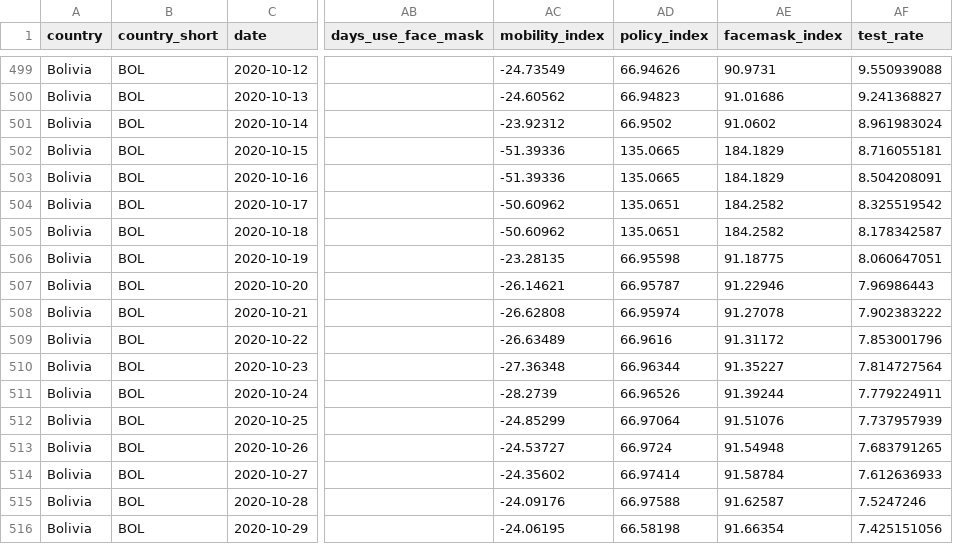
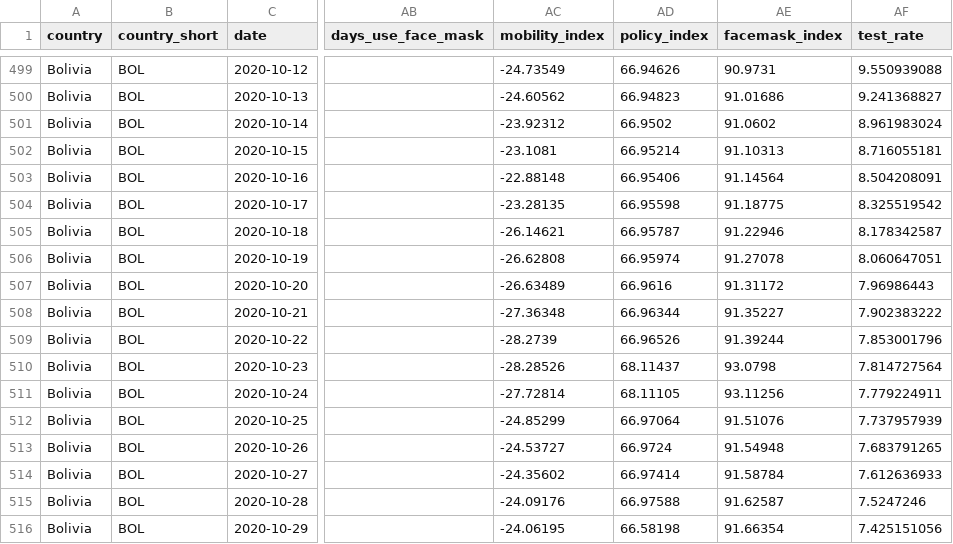
Before and after one commit to lennymd/covidGraphics, a CSV file: data/latam_latest.csv, drawn as a sheet; only a part is shown, gaps mark what is left out; the diff names each change by its address in the sheet, - before the commit and + after, or states it on an @@ line.

Commit message:
Add files via upload

```diff
--- a/data/latam_latest.csv
+++ b/data/latam_latest.csv
-AC502 (mobility_index): -51.39336
+AC502 (mobility_index): -23.1081
-AD502 (policy_index): 135.0665
+AD502 (policy_index): 66.95214
-AE502 (facemask_index): 184.1829
+AE502 (facemask_index): 91.10313
-AC503 (mobility_index): -51.39336
+AC503 (mobility_index): -22.88148
-AD503 (policy_index): 135.0665
+AD503 (policy_index): 66.95406
-AE503 (facemask_index): 184.1829
+AE503 (facemask_index): 91.14564
-AC504 (mobility_index): -50.60962
+AC504 (mobility_index): -23.28135
-AD504 (policy_index): 135.0651
+AD504 (policy_index): 66.95598
-AE504 (facemask_index): 184.2582
+AE504 (facemask_index): 91.18775
-AC505 (mobility_index): -50.60962
+AC505 (mobility_index): -26.14621
-AD505 (policy_index): 135.0651
+AD505 (policy_index): 66.95787
-AE505 (facemask_index): 184.2582
+AE505 (facemask_index): 91.22946
-AC506 (mobility_index): -23.28135
+AC506 (mobility_index): -26.62808
-AD506 (policy_index): 66.95598
+AD506 (policy_index): 66.95974
-AE506 (facemask_index): 91.18775
+AE506 (facemask_index): 91.27078
-AC507 (mobility_index): -26.14621
+AC507 (mobility_index): -26.63489
-AD507 (policy_index): 66.95787
+AD507 (policy_index): 66.9616
-AE507 (facemask_index): 91.22946
+AE507 (facemask_index): 91.31172
-AC508 (mobility_index): -26.62808
+AC508 (mobility_index): -27.36348
-AD508 (policy_index): 66.95974
+AD508 (policy_index): 66.96344
-AE508 (facemask_index): 91.27078
+AE508 (facemask_index): 91.35227
-AC509 (mobility_index): -26.63489
+AC509 (mobility_index): -28.2739
-AD509 (policy_index): 66.9616
+AD509 (policy_index): 66.96526
-AE509 (facemask_index): 91.31172
+AE509 (facemask_index): 91.39244
-AC510 (mobility_index): -27.36348
+AC510 (mobility_index): -28.28526
-AD510 (policy_index): 66.96344
+AD510 (policy_index): 68.11437
-AE510 (facemask_index): 91.35227
+AE510 (facemask_index): 93.0798
-AC511 (mobility_index): -28.2739
+AC511 (mobility_index): -27.72814
-AD511 (policy_index): 66.96526
+AD511 (policy_index): 68.11105
-AE511 (facemask_index): 91.39244
+AE511 (facemask_index): 93.11256
```
